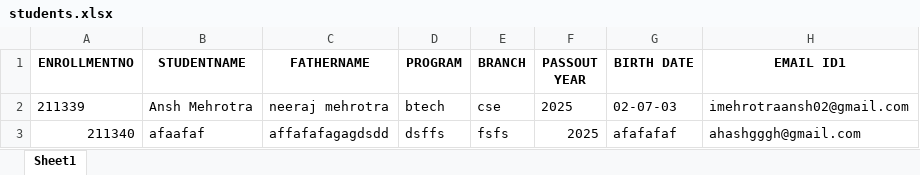
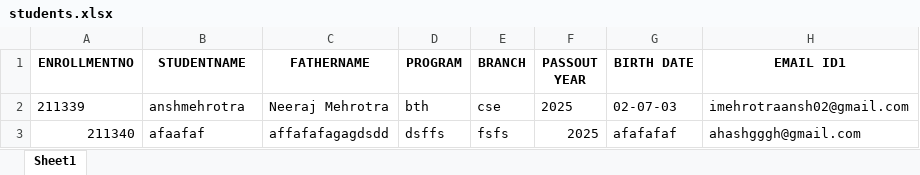
Before and after one commit to ansh-mehrotra/AluminiConnect, an Excel workbook: students.xlsx, sheet Sheet1, drawn as a sheet; only a part is shown; values as stored, in another font and other column widths than the file's, no borders; the diff names each change by its address in the sheet, - before the commit and + after, or states it on an @@ line.

Commit message:
Changed the login page UI and rectified backend check of dob and father name

```diff
--- a/students.xlsx (sheet Sheet1)
+++ b/students.xlsx (sheet Sheet1)
-B2 (STUDENTNAME): Ansh Mehrotra
+B2 (STUDENTNAME): anshmehrotra
-C2 (FATHERNAME): neeraj mehrotra
+C2 (FATHERNAME): Neeraj Mehrotra
-D2 (PROGRAM): btech
+D2 (PROGRAM): bth
```
Also changed, not shown: 7 other files.
